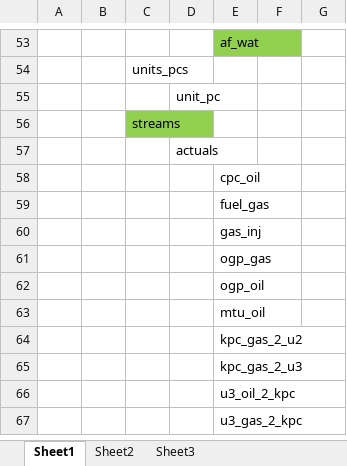
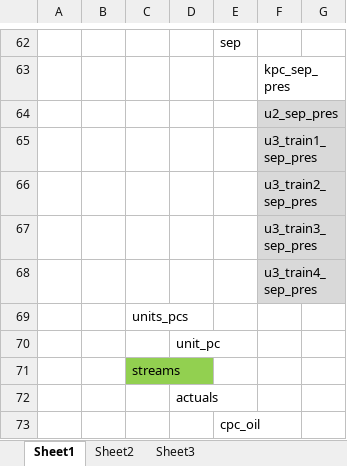
Before and after one commit to gagon/dino, an Excel workbook: lineup_app/static/data_structure.xlsx, sheet Sheet1, drawn as a sheet; only a part is shown, gaps mark what is left out; the shorter side is filled out with more unchanged rows; values as stored, in another font and other column widths than the file's, no borders; addresses are those after the commit; the diff covers the shown part only; the diff names each change by its address in the sheet, - before the commit and + after, or states it on an @@ line.

Commit message:
Add files via upload

```diff
--- a/lineup_app/static/data_structure.xlsx (sheet Sheet1)
+++ b/lineup_app/static/data_structure.xlsx (sheet Sheet1)
-E62: af_wat
+E62: sep
-E62 fill: #92D050
+E62 fill: none
+row 63:  |  |  |  |  | kpc_sep_pres
+row 64:  |  |  |  |  | u2_sep_pres
+row 65:  |  |  |  |  | u3_train1_sep_pres
+row 66:  |  |  |  |  | u3_train2_sep_pres
+row 67:  |  |  |  |  | u3_train3_sep_pres
+row 68:  |  |  |  |  | u3_train4_sep_pres
```
Also changed, not shown: 16 added rows, 7 removed rows, 6 edited cells and cell formats elsewhere in this sheet.
